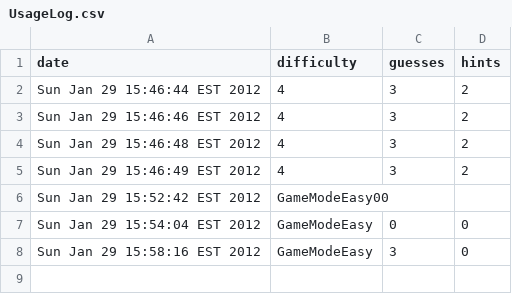
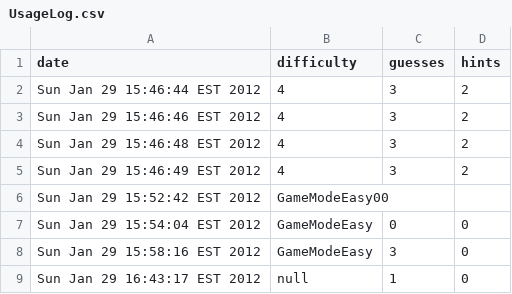
Before and after one commit to eebs/Mastermind, a CSV file: Mastermind/UsageLog.csv, drawn as a sheet; the diff names each change by its address in the sheet, - before the commit and + after, or states it on an @@ line.

```diff
--- a/Mastermind/UsageLog.csv
+++ b/Mastermind/UsageLog.csv
+row 9: Sun Jan 29 16:43:17 EST 2012 | null | 1 | 0
```
Also changed, not shown: 5 other files.
